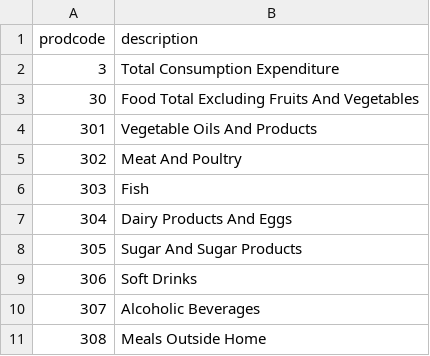
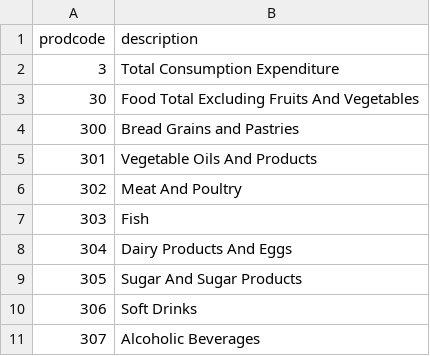
Before and after one commit to roykisluk/Inflation-Heterogeneity, a CSV file: Data_clean/prodcode_dictionary_c3-c399.csv, drawn as a sheet; only a part is shown; the shorter side is filled out with more unchanged rows.

```diff
--- a/Data_clean/prodcode_dictionary_c3-c399.csv
+++ b/Data_clean/prodcode_dictionary_c3-c399.csv
@@ -3,2 +3,3 @@ prodcode,description
 30,Food Total Excluding Fruits And Vegetables
+300,Bread Grains and Pastries
 301,Vegetable Oils And Products
```
Also changed, not shown: 1 other file.
